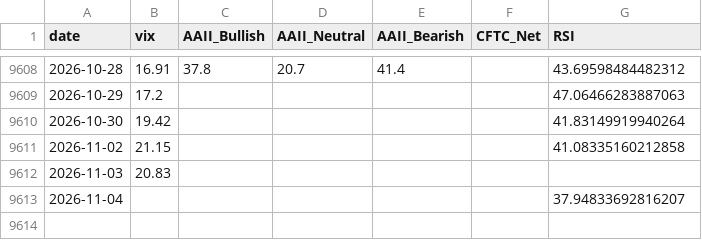
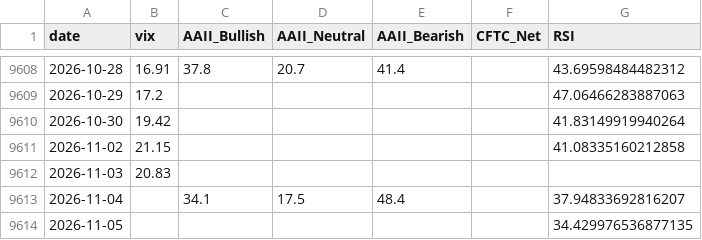
Before and after one commit to yasunogithub/market-reminder, a CSV file: data/combined.csv, drawn as a sheet; only a part is shown, gaps mark what is left out.

```diff
--- a/data/combined.csv
+++ b/data/combined.csv
@@ -9612,2 +9612,3 @@
 2026-11-03,20.83,,,,,
-2026-11-04,,,,,,37.94833692816207
+2026-11-04,,34.1,17.5,48.4,,37.94833692816207
+2026-11-05,,,,,,34.429976536877135
```
Also changed, not shown: data/NIKKEI_OFFICIAL_rsi.csv, data/aaii.csv, 3 other files.
